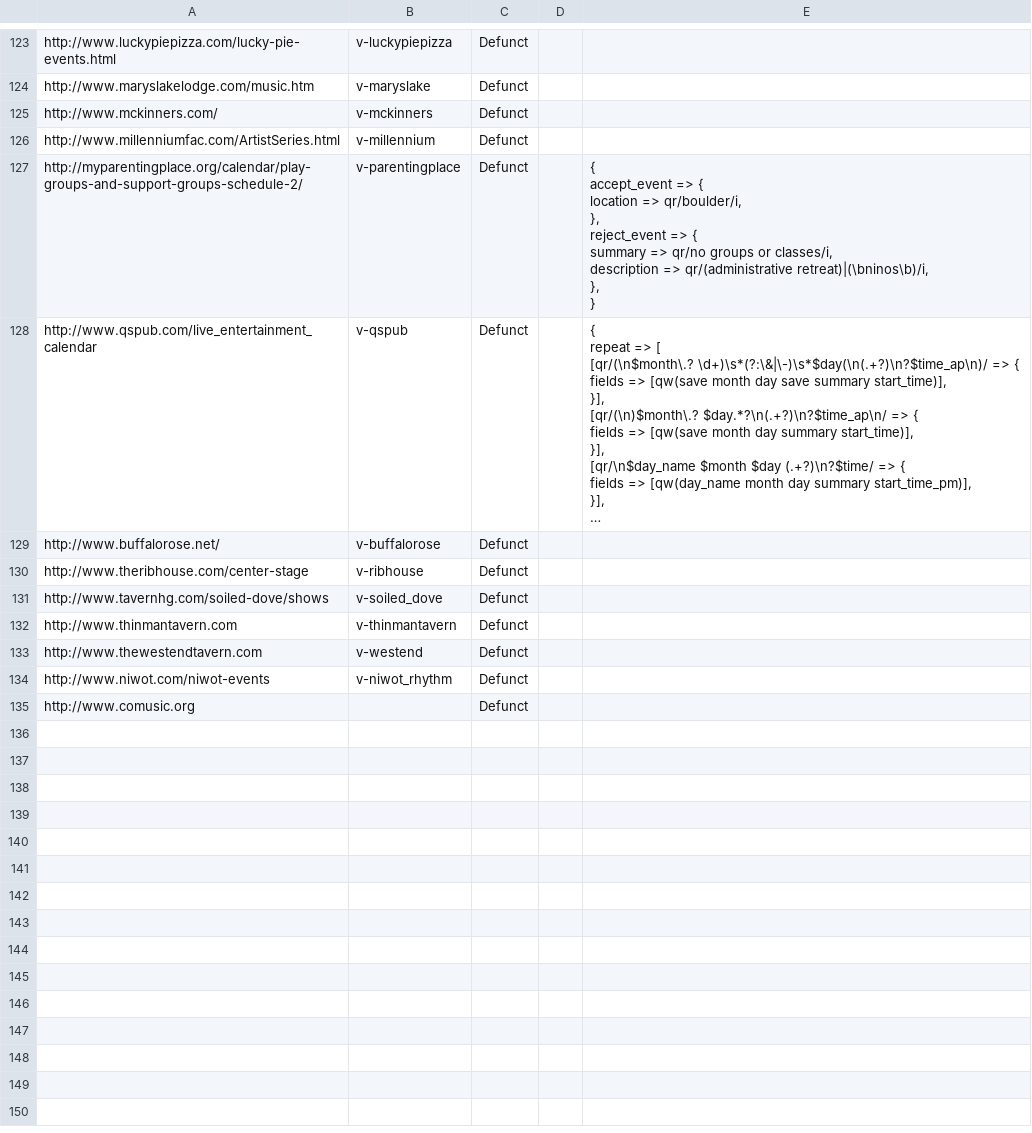
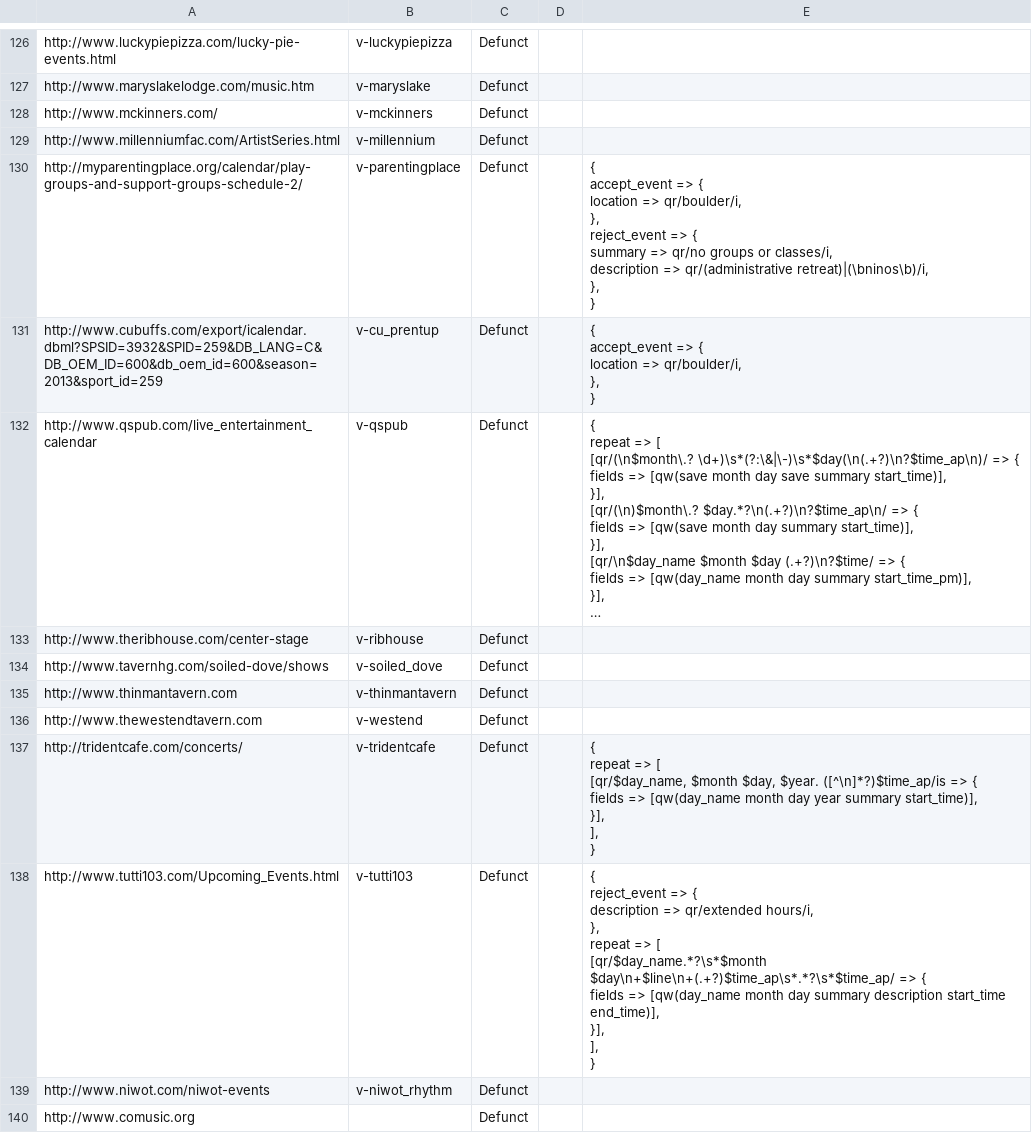
Before and after one commit to biviosoftware/perl-Cal54, a CSV file: files/cal54/ddl/scrapers.csv, drawn as a sheet; only a part is shown, gaps mark what is left out; long unchanged cells end in …; removed rows and columns are numbered as before the commit, all else as after; ↵ is a line break in a cell; the diff covers the shown part only; the diff names each change by its address in the sheet, - before the commit and + after, or states it on an @@ line.

```diff
--- a/files/cal54/ddl/scrapers.csv
+++ b/files/cal54/ddl/scrapers.csv
+row 131: http://www.cubuffs.com/export/icalendar.dbml?SPSID=3932&SPID=259&DB_LANG=C&DB_OEM_ID=600&db_oem_id=600&season=2013&sport_id=259 | v-cu_prentup | Defunct |  | { ↵ accept_event => { ↵ location => qr/boulder/i, ↵ }, ↵ }
-row 129: http://www.buffalorose.net/ | v-buffalorose | Defunct
+row 137: http://tridentcafe.com/concerts/ | v-tridentcafe | Defunct |  | { ↵ repeat => [ ↵ [qr/$day_name, $month $day, $year. ([^\n]*?)$time_ap/is => { ↵ fields => [qw(day_name month day year summary start_time)], ↵ }], ↵ ], ↵ }
+row 138: http://www.tutti103.com/Upcoming_Events.html | v-tutti103 | Defunct |  | { ↵ reject_event => { ↵ description => qr/extended hours/i, ↵ }, ↵ repeat => [ ↵ [qr/$day_name.*?\s*$month $day\n+$line\n+(.+?)$time_ap\s*.*?\s*$time_ap/ => { ↵ fields => [qw(day_name month day summary description start_time end_time)], ↵ }], ↵ ], ↵ }
```
Also changed, not shown: 18 added rows, 15 removed rows and 51 edited cells elsewhere in this file.
